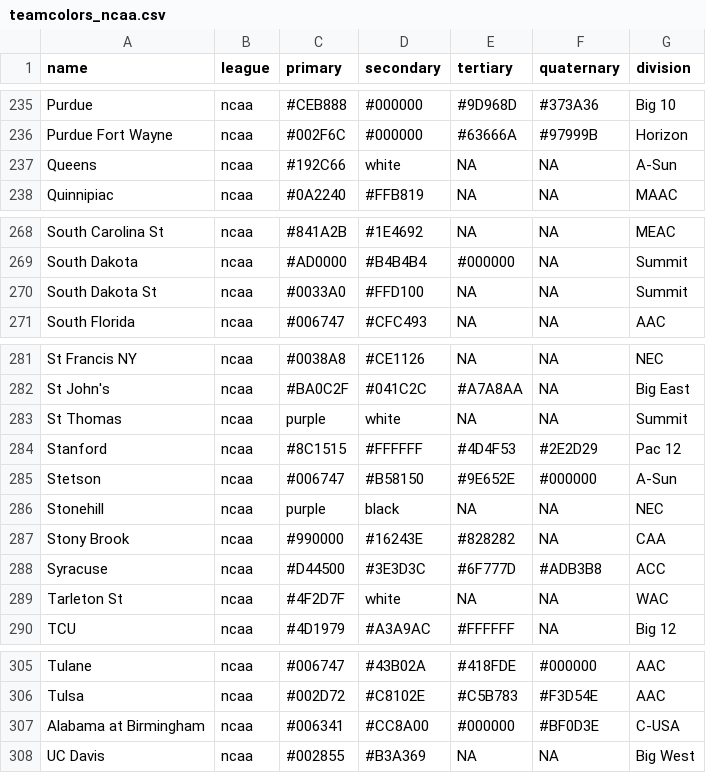
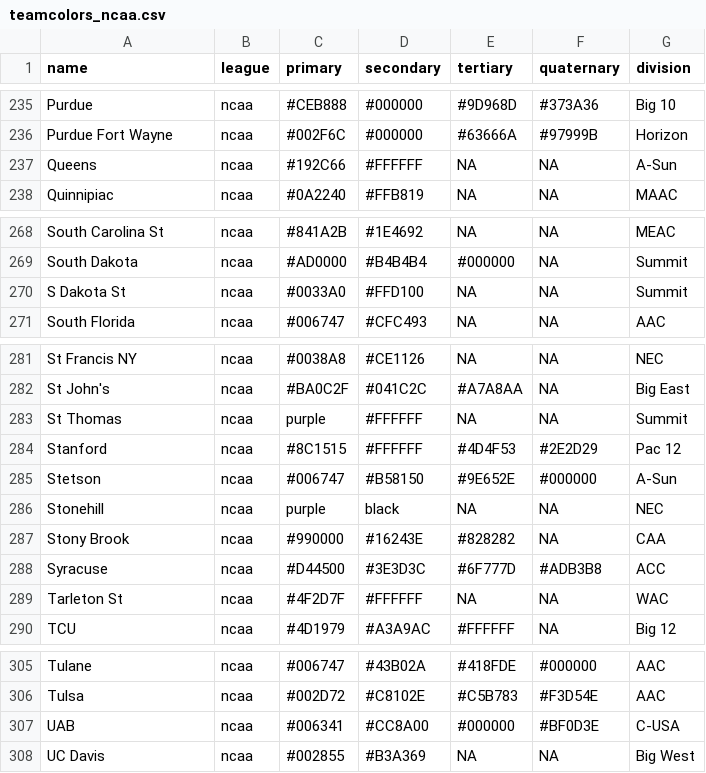
Before and after one commit to justin-hubbard/bluest_team, a CSV file: teamcolors_ncaa.csv, drawn as a sheet; only a part is shown, gaps mark what is left out; the diff covers the shown part only.

```diff
--- a/teamcolors_ncaa.csv
+++ b/teamcolors_ncaa.csv
@@ -236,3 +236,3 @@ Purdue,ncaa,#CEB888,#000000,#9D968D,#373A36,Big 10
 Purdue Fort Wayne,ncaa,#002F6C,#000000,#63666A,#97999B,Horizon
-Queens,ncaa,#192C66,white,NA,NA,A-Sun
+Queens,ncaa,#192C66,#FFFFFF,NA,NA,A-Sun
 Quinnipiac,ncaa,#0A2240,#FFB819,NA,NA,MAAC
@@ -269,3 +269,3 @@ South Carolina St,ncaa,#841A2B,#1E4692,NA,NA,MEAC
 South Dakota,ncaa,#AD0000,#B4B4B4,#000000,NA,Summit
-South Dakota St,ncaa,#0033A0,#FFD100,NA,NA,Summit
+S Dakota St,ncaa,#0033A0,#FFD100,NA,NA,Summit
 South Florida,ncaa,#006747,#CFC493,NA,NA,AAC
@@ -282,3 +282,3 @@ St Francis NY,ncaa,#0038A8,#CE1126,NA,NA,NEC
 St John's,ncaa,#BA0C2F,#041C2C,#A7A8AA,NA,Big East
-St Thomas,ncaa,purple,white,NA,NA,Summit
+St Thomas,ncaa,purple,#FFFFFF,NA,NA,Summit
 Stanford,ncaa,#8C1515,#FFFFFF,#4D4F53,#2E2D29,Pac 12
@@ -288,3 +288,3 @@ Stony Brook,ncaa,#990000,#16243E,#828282,NA,CAA
 Syracuse,ncaa,#D44500,#3E3D3C,#6F777D,#ADB3B8,ACC
-Tarleton St,ncaa,#4F2D7F,white,NA,NA,WAC
+Tarleton St,ncaa,#4F2D7F,#FFFFFF,NA,NA,WAC
 TCU,ncaa,#4D1979,#A3A9AC,#FFFFFF,NA,Big 12
@@ -306,3 +306,3 @@ Tulane,ncaa,#006747,#43B02A,#418FDE,#000000,AAC
 Tulsa,ncaa,#002D72,#C8102E,#C5B783,#F3D54E,AAC
-Alabama at Birmingham,ncaa,#006341,#CC8A00,#000000,#BF0D3E,C-USA
+UAB,ncaa,#006341,#CC8A00,#000000,#BF0D3E,C-USA
 UC Davis,ncaa,#002855,#B3A369,NA,NA,Big West
```
Also changed, not shown: 2 edited cells elsewhere in this file, 2 other files.
